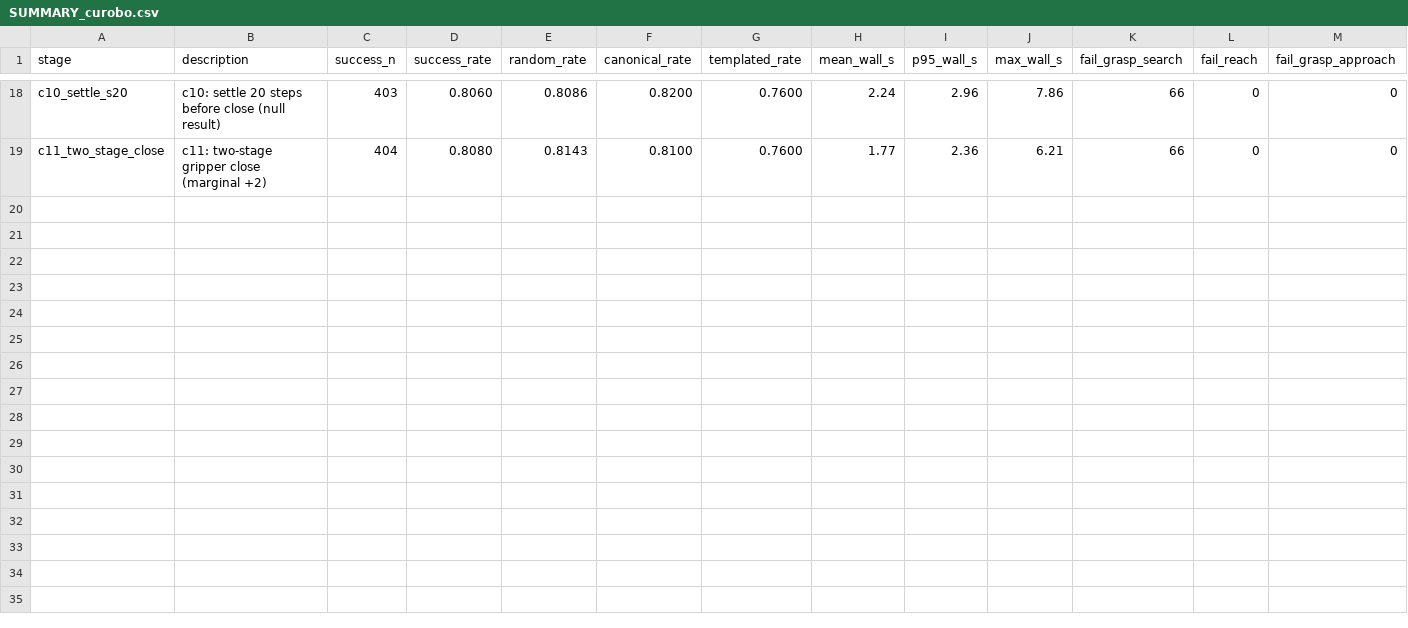
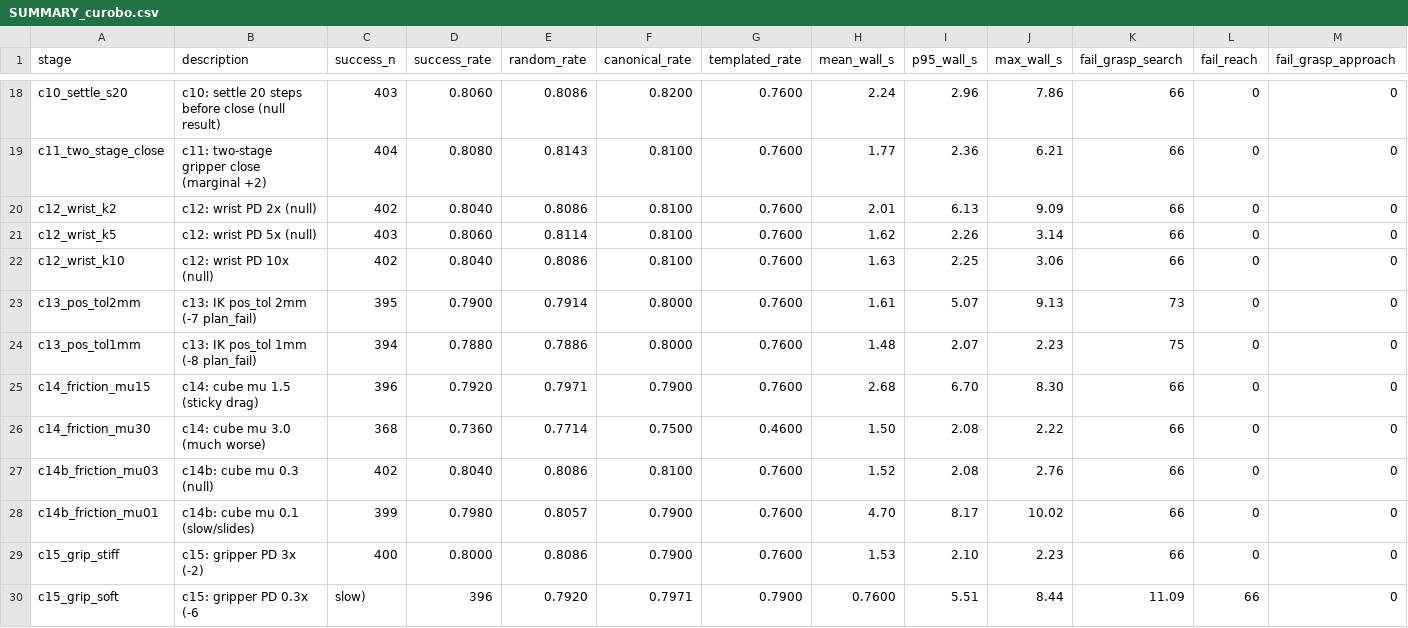
Before and after one commit to Yuning30/ms-taskbench, a CSV file: outputs/controller_eval/SUMMARY_curobo.csv, drawn as a sheet; only a part is shown, gaps mark what is left out; rows hold the shown columns only; the diff names each change by its address in the sheet, - before the commit and + after, or states it on an @@ line.

Commit message:
docs: c12-c15 sweep in SUMMARY_curobo, final ceiling analysis
Adds 11 rows for c12 (wrist PD), c13 (IK tolerance), c14/c14b (cube
friction both ways), and c15 (gripper PD). Documents the local-optimum
finding: every single-parameter intervention is null, marginal, or
worse than c9 default.

Production controller stays c9 = 402/500 (80.4%), +104 vs mplib v6.
The 6.4% slip rate is a structural ceiling that requires either
workspace rejection, a verifier, or hardware changes (gripper geometry)
to address further.

```diff
--- a/outputs/controller_eval/SUMMARY_curobo.csv
+++ b/outputs/controller_eval/SUMMARY_curobo.csv
+row 20: c12_wrist_k2 | c12: wrist PD 2x (null) | 402 | 0.8040 | 0.8086 | 0.8100 | 0.7600 | 2.01 | 6.13 | 9.09 | 66 | 0 | 0
+row 21: c12_wrist_k5 | c12: wrist PD 5x (null) | 403 | 0.8060 | 0.8114 | 0.8100 | 0.7600 | 1.62 | 2.26 | 3.14 | 66 | 0 | 0
+row 22: c12_wrist_k10 | c12: wrist PD 10x (null) | 402 | 0.8040 | 0.8086 | 0.8100 | 0.7600 | 1.63 | 2.25 | 3.06 | 66 | 0 | 0
+row 23: c13_pos_tol2mm | c13: IK pos_tol 2mm (-7 plan_fail) | 395 | 0.7900 | 0.7914 | 0.8000 | 0.7600 | 1.61 | 5.07 | 9.13 | 73 | 0 | 0
+row 24: c13_pos_tol1mm | c13: IK pos_tol 1mm (-8 plan_fail) | 394 | 0.7880 | 0.7886 | 0.8000 | 0.7600 | 1.48 | 2.07 | 2.23 | 75 | 0 | 0
+row 25: c14_friction_mu15 | c14: cube mu 1.5 (sticky drag) | 396 | 0.7920 | 0.7971 | 0.7900 | 0.7600 | 2.68 | 6.70 | 8.30 | 66 | 0 | 0
+row 26: c14_friction_mu30 | c14: cube mu 3.0 (much worse) | 368 | 0.7360 | 0.7714 | 0.7500 | 0.4600 | 1.50 | 2.08 | 2.22 | 66 | 0 | 0
+row 27: c14b_friction_mu03 | c14b: cube mu 0.3 (null) | 402 | 0.8040 | 0.8086 | 0.8100 | 0.7600 | 1.52 | 2.08 | 2.76 | 66 | 0 | 0
+row 28: c14b_friction_mu01 | c14b: cube mu 0.1 (slow/slides) | 399 | 0.7980 | 0.8057 | 0.7900 | 0.7600 | 4.70 | 8.17 | 10.02 | 66 | 0 | 0
+row 29: c15_grip_stiff | c15: gripper PD 3x (-2) | 400 | 0.8000 | 0.8086 | 0.7900 | 0.7600 | 1.53 | 2.10 | 2.23 | 66 | 0 | 0
+row 30: c15_grip_soft | c15: gripper PD 0.3x (-6 | slow) | 396 | 0.7920 | 0.7971 | 0.7900 | 0.7600 | 5.51 | 8.44 | 11.09 | 66 | 0
```
Also changed, not shown: 1 other file.
